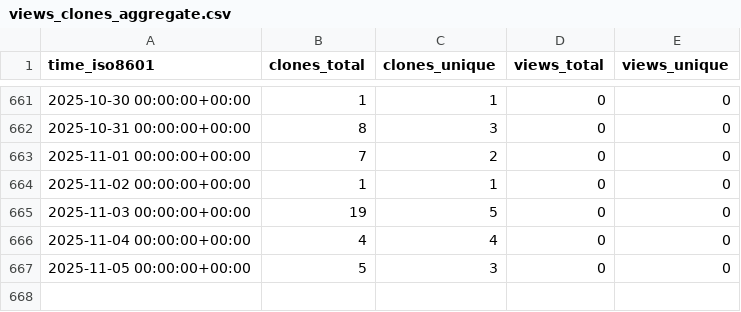
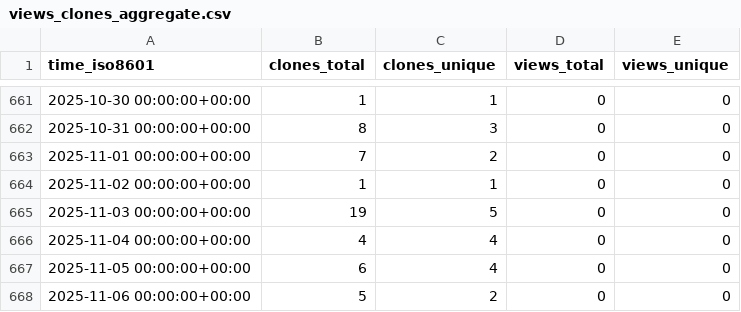
Before and after one commit to ascsn/professionalwebsites, a CSV file: ascsn/professionalwebsites/ghrs-data/views_clones_aggregate.csv, drawn as a sheet; only a part is shown, gaps mark what is left out.

```diff
--- a/ascsn/professionalwebsites/ghrs-data/views_clones_aggregate.csv
+++ b/ascsn/professionalwebsites/ghrs-data/views_clones_aggregate.csv
@@ -666,2 +666,3 @@ time_iso8601,clones_total,clones_unique,views_total,views_unique
 2025-11-04 00:00:00+00:00,4,4,0,0
-2025-11-05 00:00:00+00:00,5,3,0,0
+2025-11-05 00:00:00+00:00,6,4,0,0
+2025-11-06 00:00:00+00:00,5,2,0,0
```
Also changed, not shown: 1 other file.
